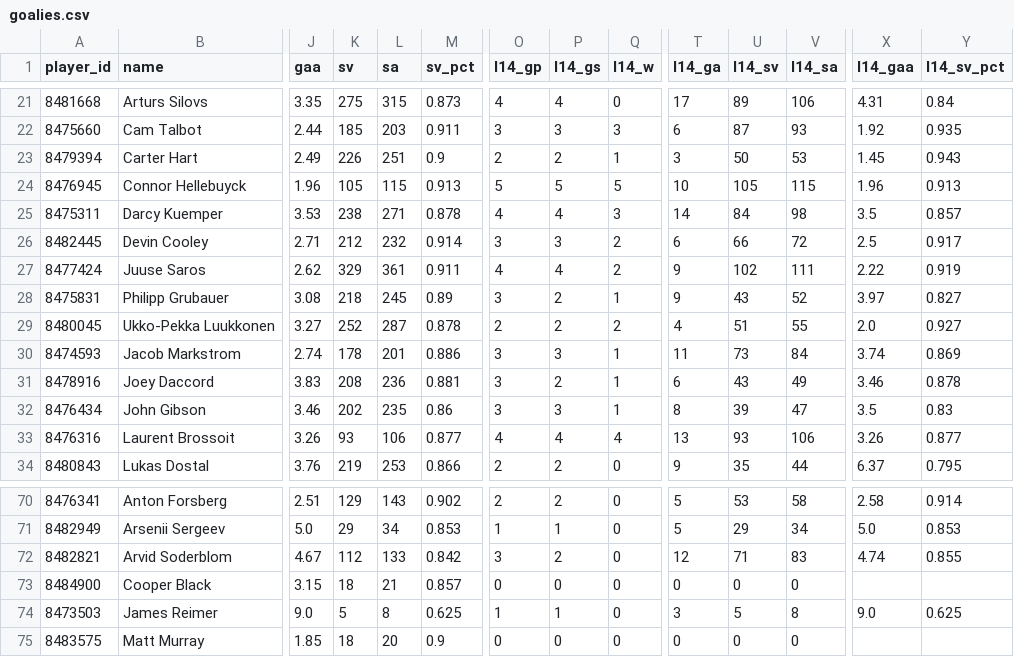
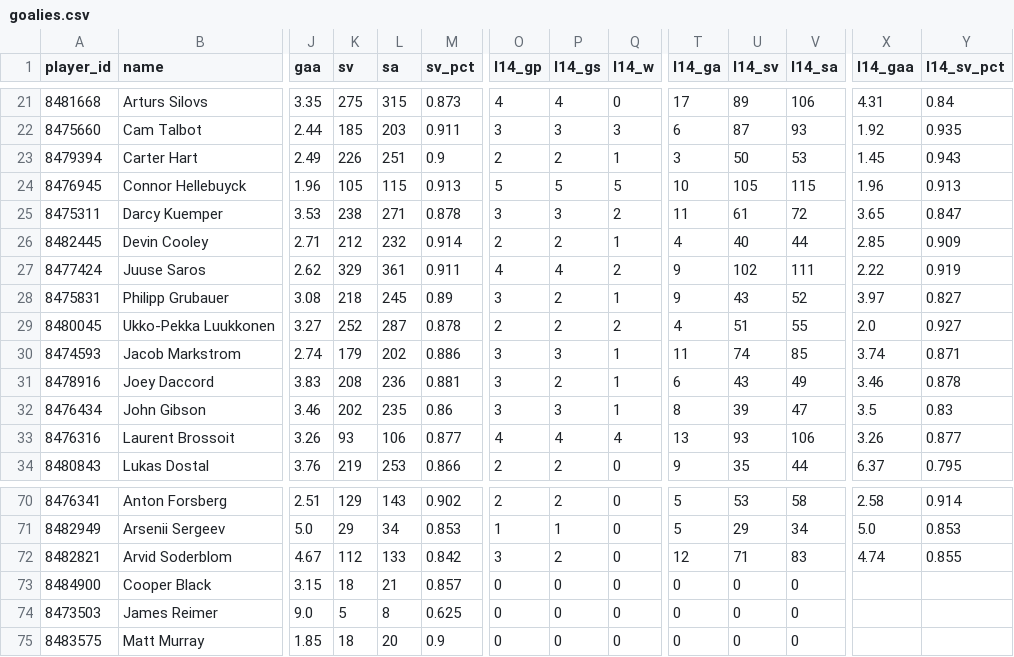
Before and after one commit to barakarmy/nhl-feed, a CSV file: docs/goalies.csv, drawn as a sheet; only a part is shown, gaps mark what is left out; the diff covers the shown part only; the diff names each change by its address in the sheet, - before the commit and + after, or states it on an @@ line.

```diff
--- a/docs/goalies.csv
+++ b/docs/goalies.csv
-O25 (l14_gp): 4
+O25 (l14_gp): 3
-P25 (l14_gs): 4
+P25 (l14_gs): 3
-Q25 (l14_w): 3
+Q25 (l14_w): 2
-T25 (l14_ga): 14
+T25 (l14_ga): 11
-U25 (l14_sv): 84
+U25 (l14_sv): 61
-V25 (l14_sa): 98
+V25 (l14_sa): 72
-X25 (l14_gaa): 3.5
+X25 (l14_gaa): 3.65
-Y25 (l14_sv_pct): 0.857
+Y25 (l14_sv_pct): 0.847
-O26 (l14_gp): 3
+O26 (l14_gp): 2
-P26 (l14_gs): 3
+P26 (l14_gs): 2
-Q26 (l14_w): 2
+Q26 (l14_w): 1
-T26 (l14_ga): 6
+T26 (l14_ga): 4
-U26 (l14_sv): 66
+U26 (l14_sv): 40
-V26 (l14_sa): 72
+V26 (l14_sa): 44
-X26 (l14_gaa): 2.5
+X26 (l14_gaa): 2.85
-Y26 (l14_sv_pct): 0.917
+Y26 (l14_sv_pct): 0.909
-K30 (sv): 178
+K30 (sv): 179
-L30 (sa): 201
+L30 (sa): 202
-U30 (l14_sv): 73
+U30 (l14_sv): 74
-V30 (l14_sa): 84
+V30 (l14_sa): 85
-Y30 (l14_sv_pct): 0.869
+Y30 (l14_sv_pct): 0.871
-O74 (l14_gp): 1
+O74 (l14_gp): 0
-P74 (l14_gs): 1
+P74 (l14_gs): 0
-T74 (l14_ga): 3
+T74 (l14_ga): 0
-U74 (l14_sv): 5
+U74 (l14_sv): 0
-V74 (l14_sa): 8
+V74 (l14_sa): 0
-X74 (l14_gaa): 9.0
+X74 (l14_gaa): (empty)
-Y74 (l14_sv_pct): 0.625
+Y74 (l14_sv_pct): (empty)
```
Also changed, not shown: 50 edited cells elsewhere in this file, docs/advanced.csv, docs/skaters.csv, 1 other file.
